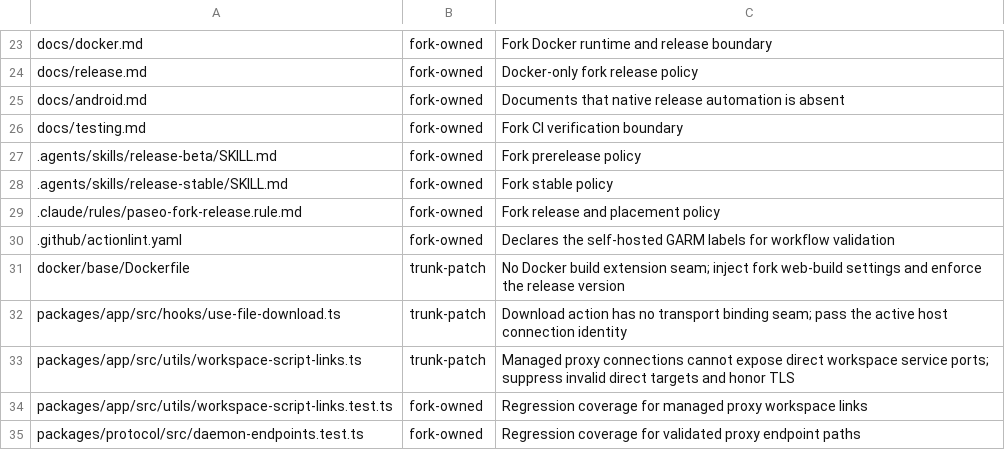
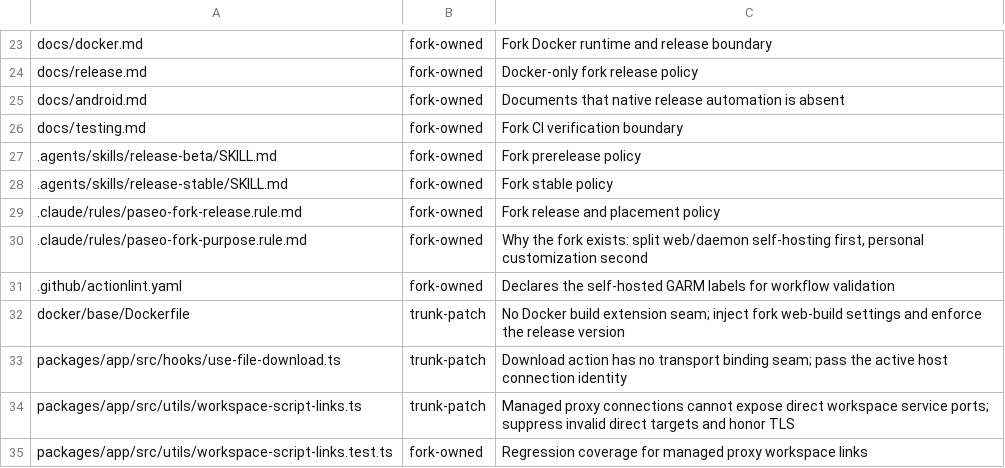
Before and after one commit to mouriya-s-lab/paseo, a TSV file: fork-features/ownership.tsv, drawn as a sheet; only a part is shown, gaps mark what is left out; the shorter side is filled out with more unchanged rows; the diff names each change by its address in the sheet, - before the commit and + after, or states it on an @@ line.

Commit message:
Add a project rule stating the fork's purpose
Co-Authored-By: Mouriya-Emma <85676458+Mouriya-Emma@users.noreply.github.com>

```diff
--- a/fork-features/ownership.tsv
+++ b/fork-features/ownership.tsv
+row 30: .claude/rules/paseo-fork-purpose.rule.md | fork-owned | Why the fork exists: split web/daemon self-hosting first, personal customization second
```
Also changed, not shown: 1 other file.
